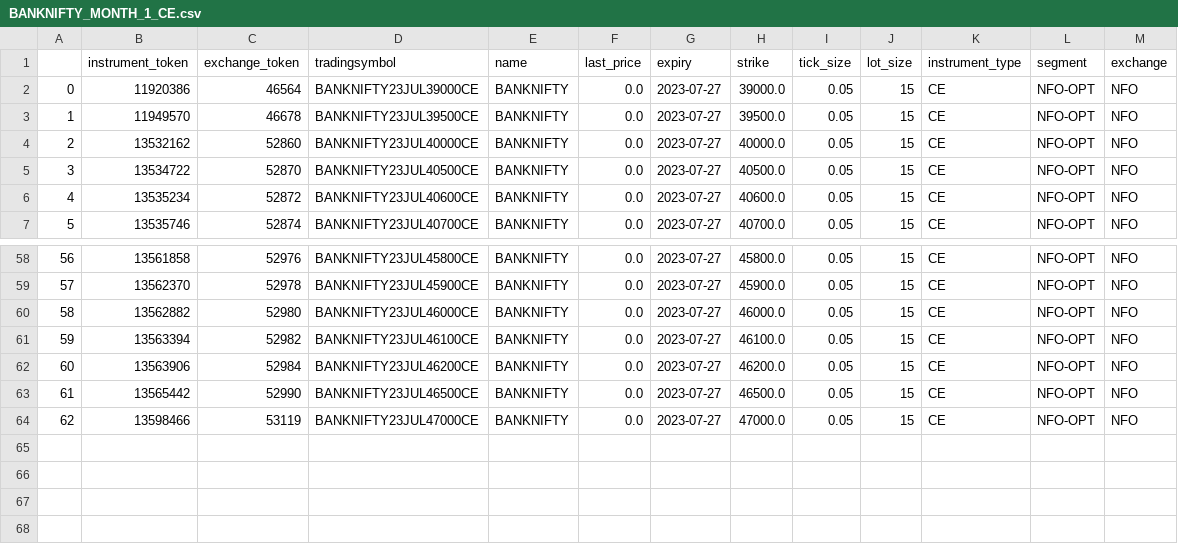
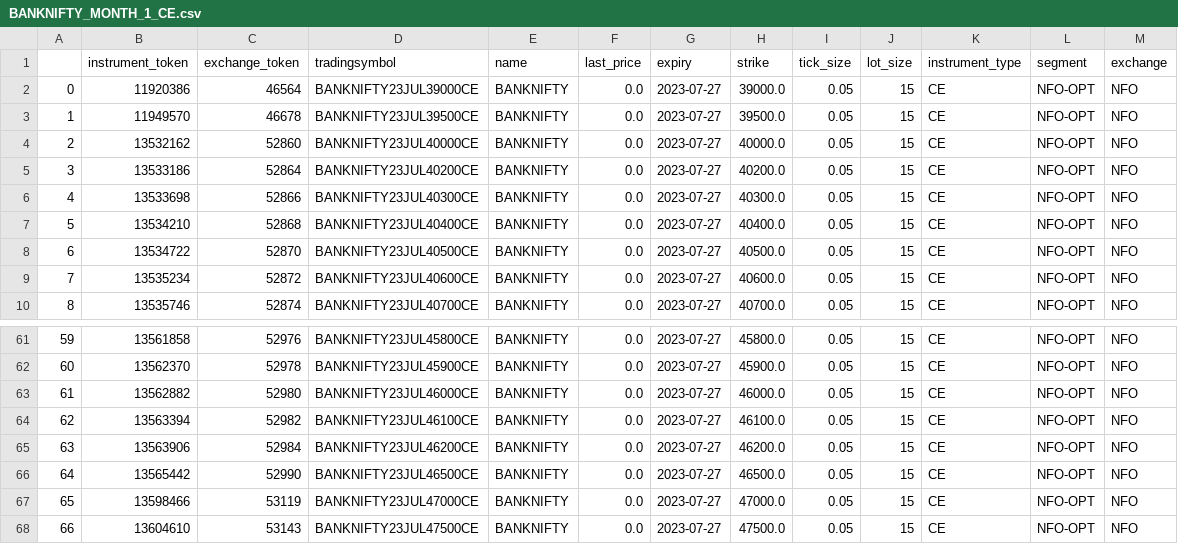
Before and after one commit to AdityaVKarve/Alcubierre_Mk1_OMS, a CSV file: NTDS/Data/BANKNIFTY_MONTH_1_CE.csv, drawn as a sheet; only a part is shown, gaps mark what is left out; addresses are those after the commit; the diff names each change by its address in the sheet, - before the commit and + after, or states it on an @@ line.

```diff
--- a/NTDS/Data/BANKNIFTY_MONTH_1_CE.csv
+++ b/NTDS/Data/BANKNIFTY_MONTH_1_CE.csv
+row 5: 3 | 13533186 | 52864 | BANKNIFTY23JUL40200CE | BANKNIFTY | 0.0 | 2023-07-27 | 40200.0 | 0.05 | 15 | CE | NFO-OPT | NFO
+row 6: 4 | 13533698 | 52866 | BANKNIFTY23JUL40300CE | BANKNIFTY | 0.0 | 2023-07-27 | 40300.0 | 0.05 | 15 | CE | NFO-OPT | NFO
+row 7: 5 | 13534210 | 52868 | BANKNIFTY23JUL40400CE | BANKNIFTY | 0.0 | 2023-07-27 | 40400.0 | 0.05 | 15 | CE | NFO-OPT | NFO
@@ column A renumbered between rows 8 and 67 @@
+row 68: 66 | 13604610 | 53143 | BANKNIFTY23JUL47500CE | BANKNIFTY | 0.0 | 2023-07-27 | 47500.0 | 0.05 | 15 | CE | NFO-OPT | NFO
```
Also changed, not shown: NTDS/Data/BANKNIFTY_MONTH_0_CE.csv, NTDS/Data/BANKNIFTY_MONTH_0_PE.csv, 31 other files.
